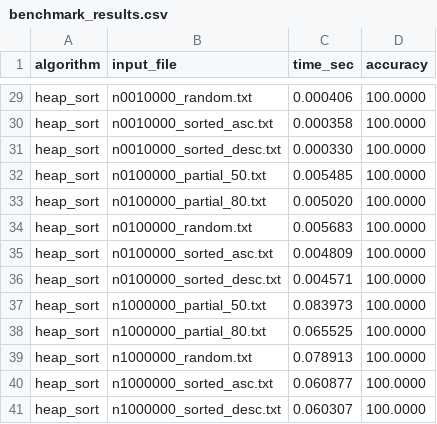
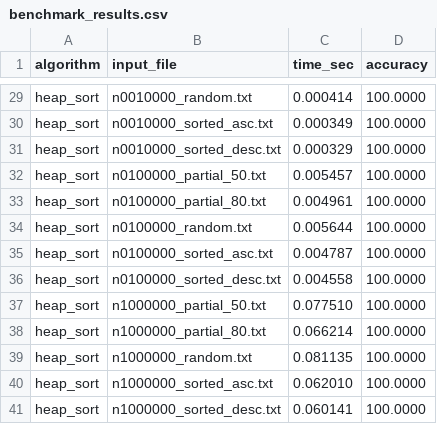
Before and after one commit to hoonably/CSE331-Sorting-Project, a CSV file: results/benchmark_results.csv, drawn as a sheet; only a part is shown, gaps mark what is left out; the diff covers the shown part only; the diff names each change by its address in the sheet, - before the commit and + after, or states it on an @@ line.

```diff
--- a/results/benchmark_results.csv
+++ b/results/benchmark_results.csv
-C29 (time_sec): 0.000406
+C29 (time_sec): 0.000414
-C30 (time_sec): 0.000358
+C30 (time_sec): 0.000349
-C31 (time_sec): 0.000330
+C31 (time_sec): 0.000329
-C32 (time_sec): 0.005485
+C32 (time_sec): 0.005457
-C33 (time_sec): 0.005020
+C33 (time_sec): 0.004961
-C34 (time_sec): 0.005683
+C34 (time_sec): 0.005644
-C35 (time_sec): 0.004809
+C35 (time_sec): 0.004787
-C36 (time_sec): 0.004571
+C36 (time_sec): 0.004558
-C37 (time_sec): 0.083973
+C37 (time_sec): 0.077510
-C38 (time_sec): 0.065525
+C38 (time_sec): 0.066214
-C39 (time_sec): 0.078913
+C39 (time_sec): 0.081135
-C40 (time_sec): 0.060877
+C40 (time_sec): 0.062010
-C41 (time_sec): 0.060307
+C41 (time_sec): 0.060141
```
Also changed, not shown: 1 added row, 1 removed row and 24 edited cells elsewhere in this file, 2 other files.
